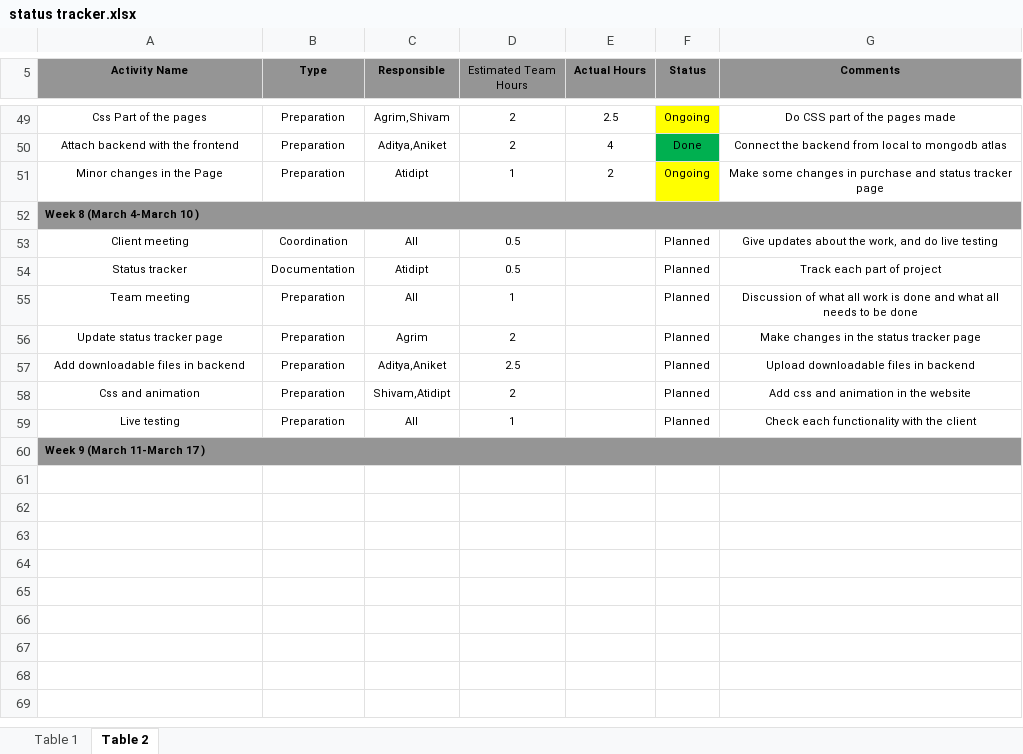
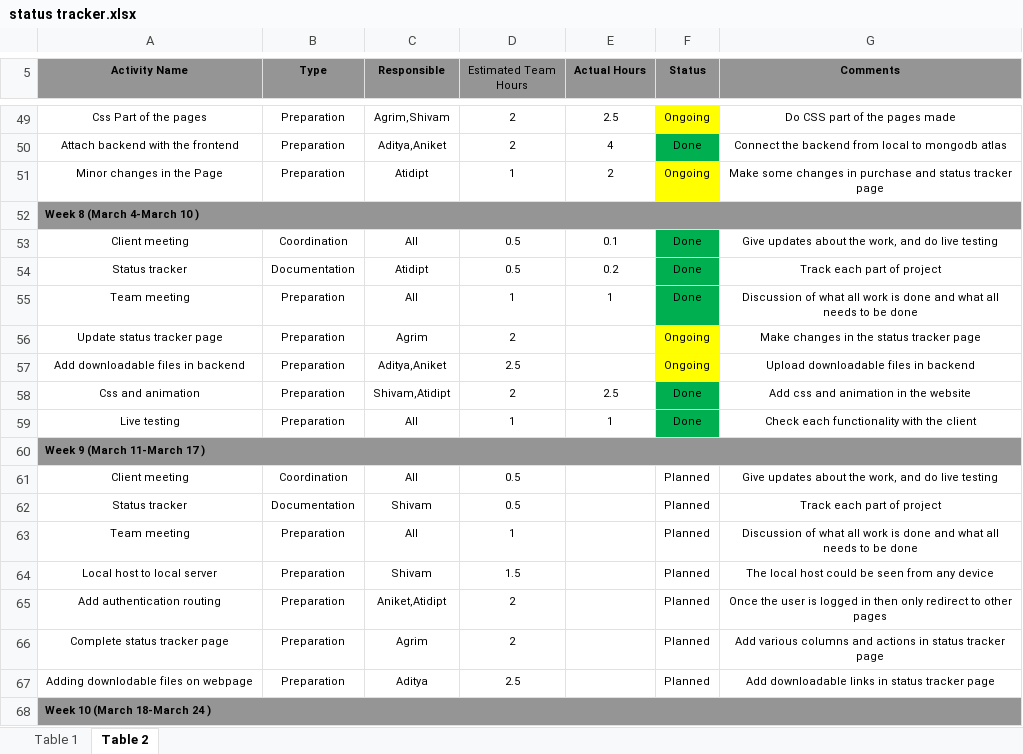
Before and after one commit to Adityagargiiith/Mern-website, an Excel workbook: docs/status tracker.xlsx, sheet Table 2, drawn as a sheet; only a part is shown, gaps mark what is left out; values as stored, in another font and other column widths than the file's, no borders; removed rows and columns are numbered as before the commit, all else as after; the diff names each change by its address in the sheet, - before the commit and + after, or states it on an @@ line.

Commit message:
status tracker week-8, 9
gargy garg

```diff
--- a/docs/status tracker.xlsx (sheet Table 2)
+++ b/docs/status tracker.xlsx (sheet Table 2)
+row 53: Client meeting | Coordination | All | 0.5 | 0.1 | Done | Give updates about the work, and do live testing
+row 54: Status tracker | Documentation | Atidipt | 0.5 | 0.2 | Done | Track each part of project
+row 55: Team meeting | Preparation | All | 1 | 1 | Done | Discussion of what all work is done and what all needs to be done
+row 56: Update status tracker page | Preparation | Agrim | 2 |  | Ongoing | Make changes in the status tracker page
+row 57: Add downloadable files in backend | Preparation | Aditya,Aniket | 2.5 |  | Ongoing | Upload downloadable files in backend
+row 58: Css and animation | Preparation | Shivam,Atidipt | 2 | 2.5 | Done | Add css and animation in the website
+row 59: Live testing | Preparation | All | 1 | 1 | Done | Check each functionality with the client
+row 60: Week 9 (March 11-March 17 )
-C62 (Responsible): Atidipt
+C62 (Responsible): Shivam
+row 64: Local host to local server | Preparation | Shivam | 1.5 |  | Planned | The local host could be seen from any device
+row 65: Add authentication routing | Preparation | Aniket,Atidipt | 2 |  | Planned | Once the user is logged in then only redirect to other pages
-A66 (Activity Name): Update status tracker page
+A66 (Activity Name): Complete status tracker page
-G66 (Comments): Make changes in the status tracker…
+G66 (Comments): Add various columns and actions in status tracker…
-A67 (Activity Name): Add downloadable files in backend
+A67 (Activity Name): Adding downlodable files on webpage
-C67 (Responsible): Aditya,Aniket
+C67 (Responsible): Aditya
-G67 (Comments): Upload downloadable files in backend
+G67 (Comments): Add downloadable links in status tracker page
-row 58: Css and animation | Preparation | Shivam,Atidipt | 2 |  | Planned | Add css and animation in the website
-row 59: Live testing | Preparation | All | 1 |  | Planned | Check each functionality with the client
-A68 (Activity Name): Week 9 (March 11-March 17 )
+A68 (Activity Name): Week 10 (March 18-March 24 )
```
